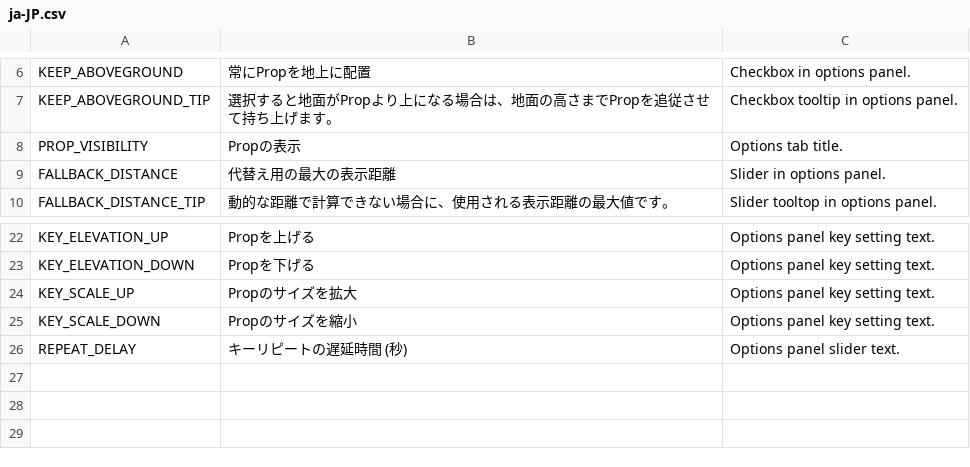
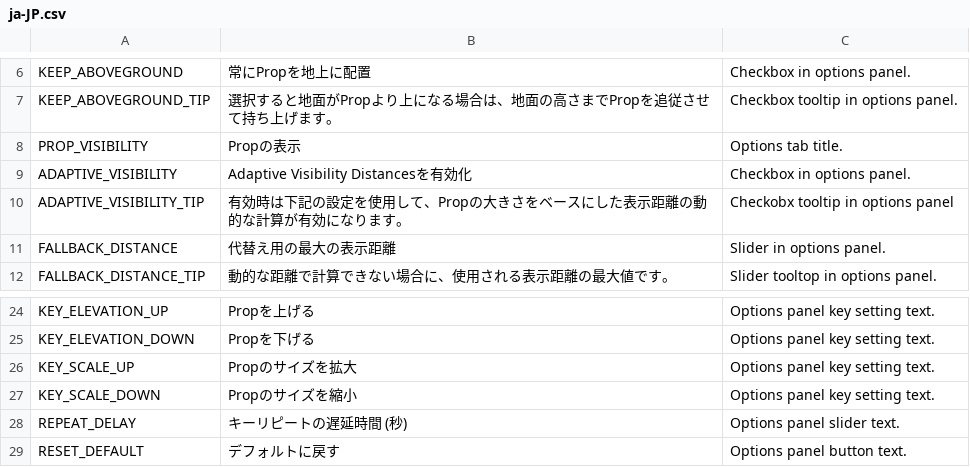
Before and after one commit to algernon-A/PropControl, a CSV file: Translations/ja-JP.csv, drawn as a sheet; only a part is shown, gaps mark what is left out; the diff names each change by its address in the sheet, - before the commit and + after, or states it on an @@ line.

Commit message:
Update translations.

```diff
--- a/Translations/ja-JP.csv
+++ b/Translations/ja-JP.csv
+row 9: ADAPTIVE_VISIBILITY | Adaptive Visibility Distancesを有効化 | Checkbox in options panel.
+row 10: ADAPTIVE_VISIBILITY_TIP | 有効時は下記の設定を使用して、Propの大きさをベースにした表示距離の動的な計算が有効になります。 | Checkobx tooltip in options panel
+row 29: RESET_DEFAULT | デフォルトに戻す | Options panel button text.
```
